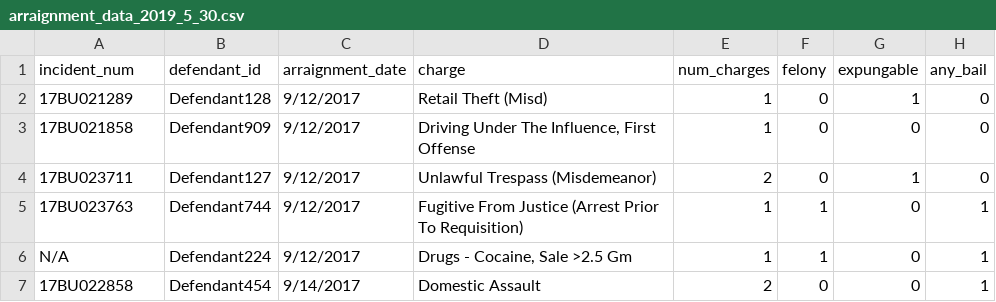
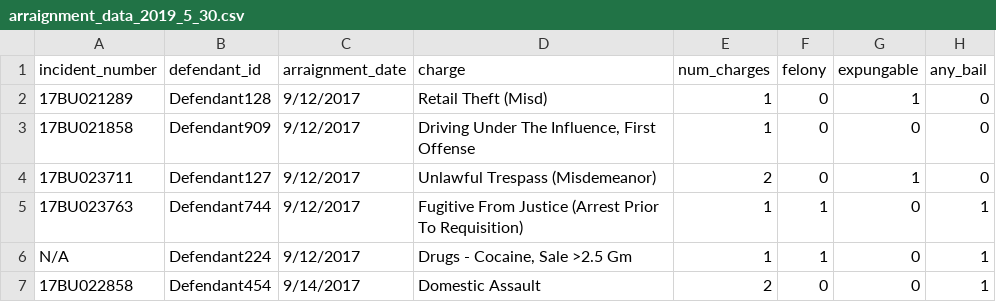
Before and after one commit to nickauerbach/BPDClassificationNotebooks, a CSV file: arraignment_data_2019_5_30.csv, drawn as a sheet; only a part is shown; the diff names each change by its address in the sheet, - before the commit and + after, or states it on an @@ line.

```diff
--- a/arraignment_data_2019_5_30.csv
+++ b/arraignment_data_2019_5_30.csv
-A1: incident_num
+A1: incident_number
```
Also changed, not shown: 1 other file.
